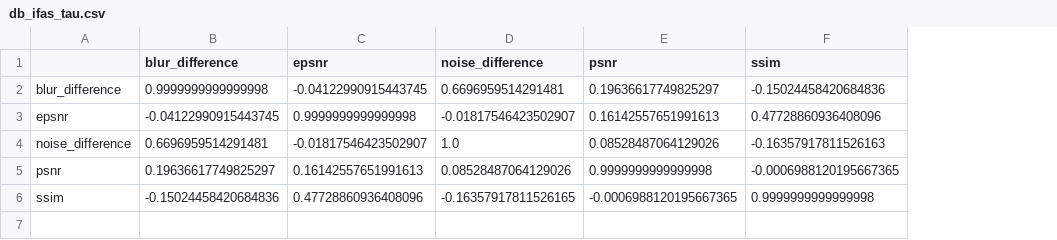
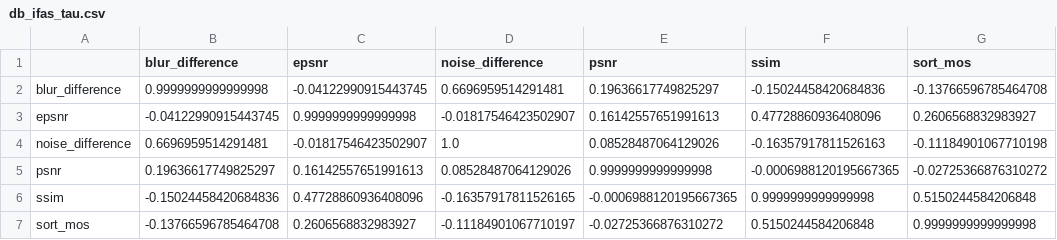
Before and after one commit to bortizj/iFAS, a CSV file: example_data/db/db_ifas_tau.csv, drawn as a sheet; the diff names each change by its address in the sheet, - before the commit and + after, or states it on an @@ line.

```diff
--- a/example_data/db/db_ifas_tau.csv
+++ b/example_data/db/db_ifas_tau.csv
+column G (sort_mos), rows 2-6: -0.13766596785464708 | 0.2606568832983927 | -0.11184901067710198 | -0.02725366876310272 | 0.5150244584206848
+row 7: sort_mos | -0.13766596785464708 | 0.2606568832983927 | -0.11184901067710197 | -0.02725366876310272 | 0.5150244584206848 | 0.9999999999999998
```
Also changed, not shown: example_data/db/db_ifas_dist_corr.csv, example_data/db/db_ifas_pearson.csv, 12 other files.
